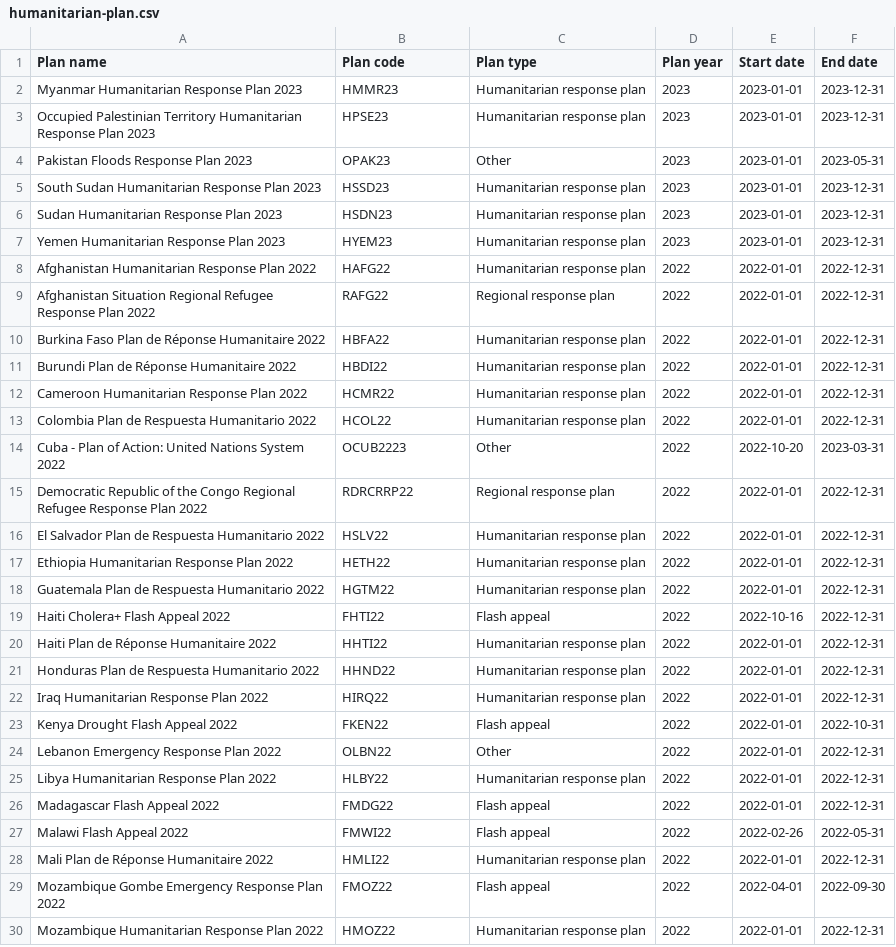
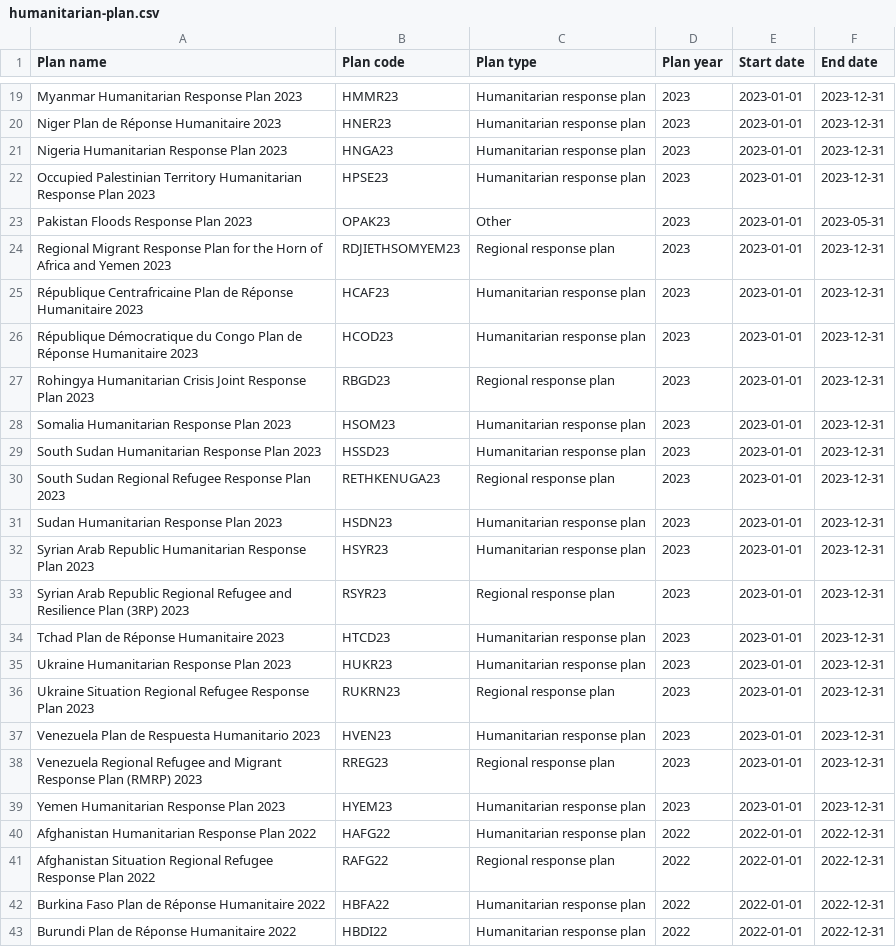
Before and after one commit to codeforIATI/humanitarian-plan-codelist, a CSV file: humanitarian-plan.csv, drawn as a sheet; only a part is shown, gaps mark what is left out; the shorter side is filled out with more unchanged rows; the diff covers the shown part only; the diff names each change by its address in the sheet, - before the commit and + after, or states it on an @@ line.

```diff
--- a/humanitarian-plan.csv
+++ b/humanitarian-plan.csv
+row 20: Niger Plan de Réponse Humanitaire 2023 | HNER23 | Humanitarian response plan | 2023 | 2023-01-01 | 2023-12-31
+row 21: Nigeria Humanitarian Response Plan 2023 | HNGA23 | Humanitarian response plan | 2023 | 2023-01-01 | 2023-12-31
+row 24: Regional Migrant Response Plan for the Horn of Africa and Yemen 2023 | RDJIETHSOMYEM23 | Regional response plan | 2023 | 2023-01-01 | 2023-12-31
+row 25: République Centrafricaine Plan de Réponse Humanitaire 2023 | HCAF23 | Humanitarian response plan | 2023 | 2023-01-01 | 2023-12-31
+row 26: République Démocratique du Congo Plan de Réponse Humanitaire 2023 | HCOD23 | Humanitarian response plan | 2023 | 2023-01-01 | 2023-12-31
+row 27: Rohingya Humanitarian Crisis Joint Response Plan 2023 | RBGD23 | Regional response plan | 2023 | 2023-01-01 | 2023-12-31
+row 28: Somalia Humanitarian Response Plan 2023 | HSOM23 | Humanitarian response plan | 2023 | 2023-01-01 | 2023-12-31
+row 30: South Sudan Regional Refugee Response Plan 2023 | RETHKENUGA23 | Regional response plan | 2023 | 2023-01-01 | 2023-12-31
+row 32: Syrian Arab Republic Humanitarian Response Plan 2023 | HSYR23 | Humanitarian response plan | 2023 | 2023-01-01 | 2023-12-31
+row 33: Syrian Arab Republic Regional Refugee and Resilience Plan (3RP) 2023 | RSYR23 | Regional response plan | 2023 | 2023-01-01 | 2023-12-31
+row 34: Tchad Plan de Réponse Humanitaire 2023 | HTCD23 | Humanitarian response plan | 2023 | 2023-01-01 | 2023-12-31
+row 35: Ukraine Humanitarian Response Plan 2023 | HUKR23 | Humanitarian response plan | 2023 | 2023-01-01 | 2023-12-31
+row 36: Ukraine Situation Regional Refugee Response Plan 2023 | RUKRN23 | Regional response plan | 2023 | 2023-01-01 | 2023-12-31
+row 37: Venezuela Plan de Respuesta Humanitario 2023 | HVEN23 | Humanitarian response plan | 2023 | 2023-01-01 | 2023-12-31
+row 38: Venezuela Regional Refugee and Migrant Response Plan (RMRP) 2023 | RREG23 | Regional response plan | 2023 | 2023-01-01 | 2023-12-31
```
Also changed, not shown: 17 added rows elsewhere in this file.
